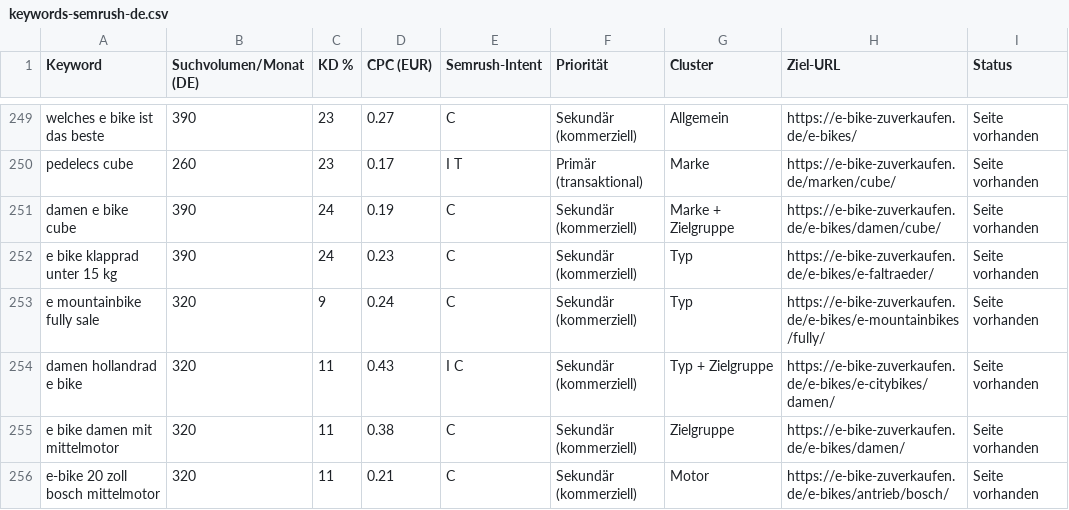
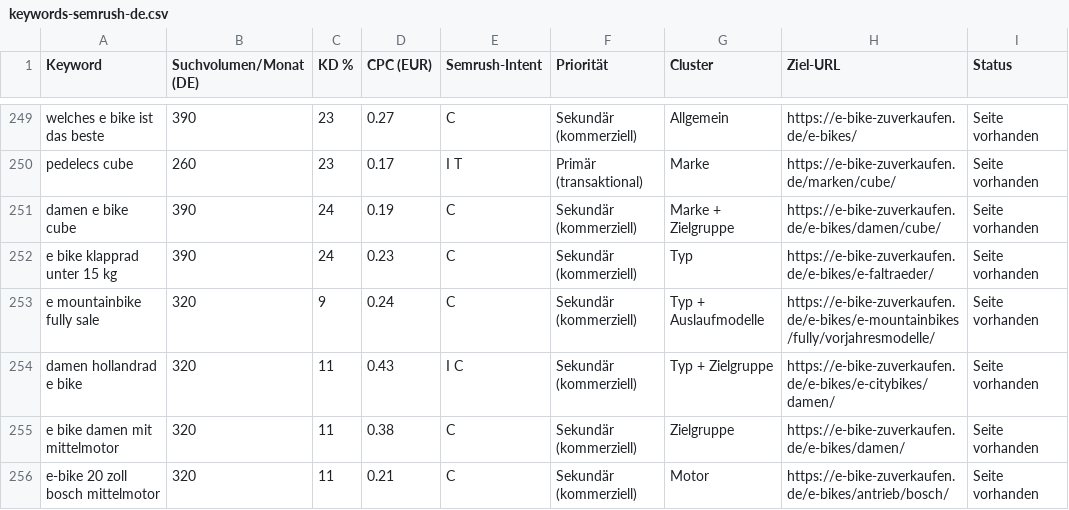
Before and after one commit to kings1876/ebikede, a CSV file: docs/keywords-semrush-de.csv, drawn as a sheet; only a part is shown, gaps mark what is left out; the diff covers the shown part only.

```diff
--- a/docs/keywords-semrush-de.csv
+++ b/docs/keywords-semrush-de.csv
@@ -252,3 +252,3 @@
 "e bike klapprad unter 15 kg";"390";"24";"0.23";"C";"Sekundär (kommerziell)";"Typ";"https://e-bike-zuverkaufen.de/e-bikes/e-faltraeder/";"Seite vorhanden"
-"e mountainbike fully sale";"320";"9";"0.24";"C";"Sekundär (kommerziell)";"Typ";"https://e-bike-zuverkaufen.de/e-bikes/e-mountainbikes/fully/";"Seite vorhanden"
+"e mountainbike fully sale";"320";"9";"0.24";"C";"Sekundär (kommerziell)";"Typ + Auslaufmodelle";"https://e-bike-zuverkaufen.de/e-bikes/e-mountainbikes/fully/vorjahresmodelle/";"Seite vorhanden"
 "damen hollandrad e bike";"320";"11";"0.43";"I C";"Sekundär (kommerziell)";"Typ + Zielgruppe";"https://e-bike-zuverkaufen.de/e-bikes/e-citybikes/damen/";"Seite vorhanden"
```
Also changed, not shown: 125 edited cells elsewhere in this file, 11 other files.
